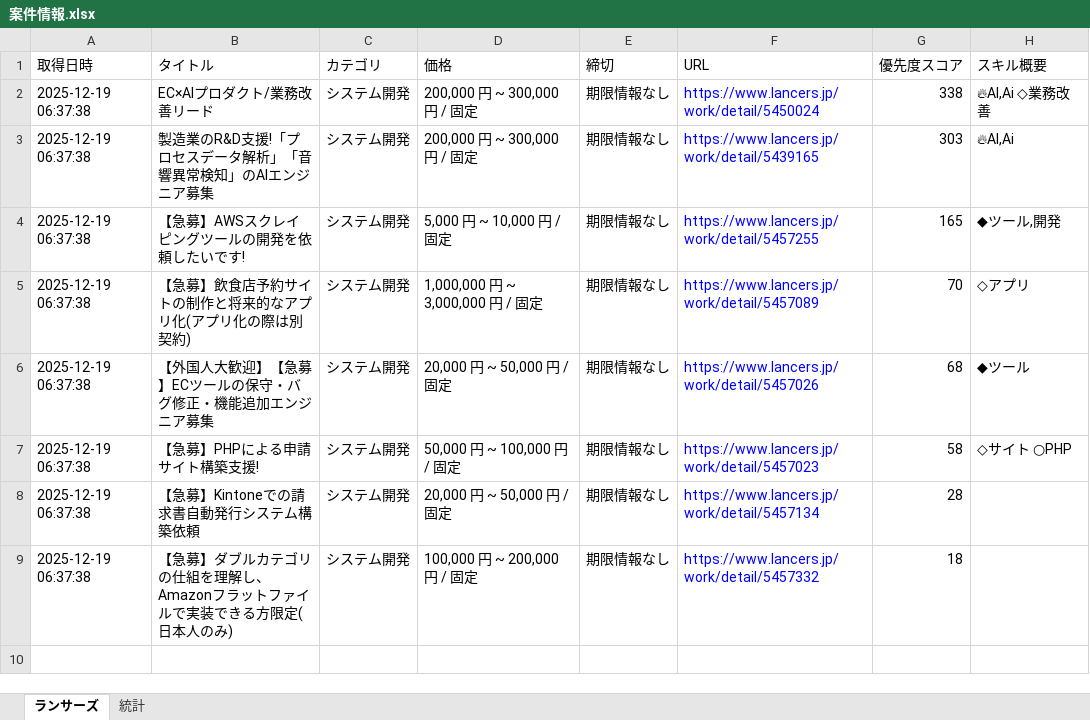
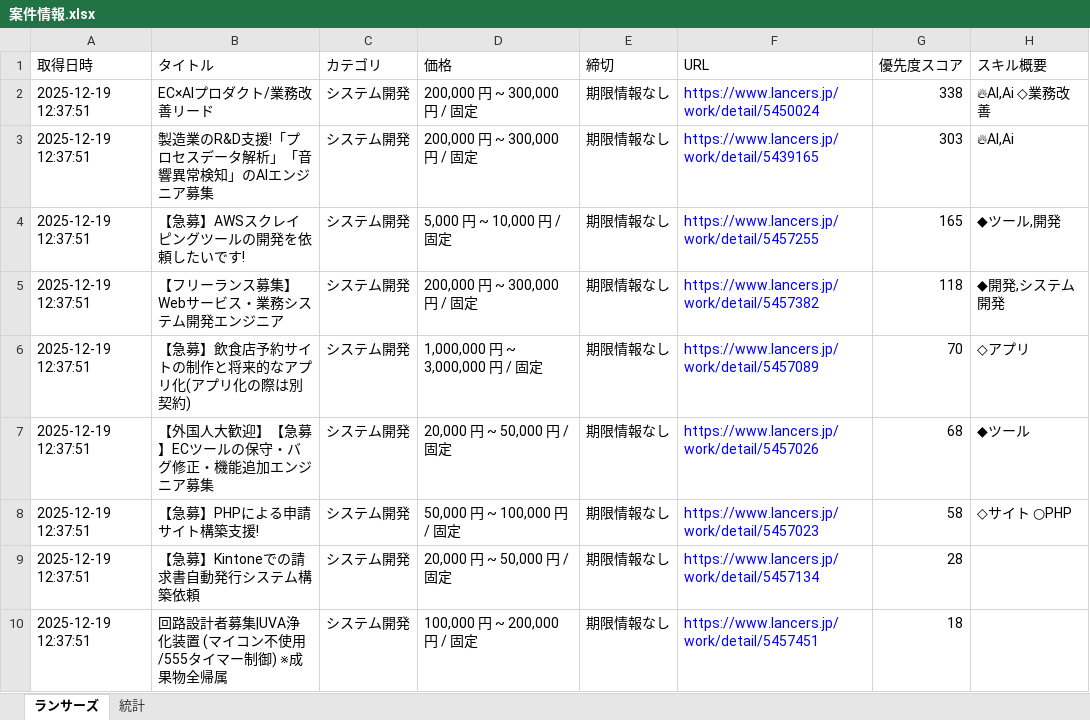
Before and after one commit to javachead/lancers-teams-notifier, an Excel workbook: 案件情報.xlsx, sheet ランサーズ, drawn as a sheet; values as stored, in another font and other column widths than the file's, no borders; addresses are those after the commit; the diff names each change by its address in the sheet, - before the commit and + after, or states it on an @@ line.

```diff
--- a/案件情報.xlsx (sheet ランサーズ)
+++ b/案件情報.xlsx (sheet ランサーズ)
-A2:A4 (取得日時): 2025-12-19 06:37:38
+A2:A4 (取得日時): 2025-12-19 12:37:51
+row 5: 2025-12-19 12:37:51 | 【フリーランス募集】Webサービス・業務システム開発エンジニア | システム開発 | 200,000 円 ~ 300,000 円 / 固定 | 期限情報なし | https://www.lancers.jp/work/detail/5457382 | 118 | ◆開発,システム開発
-A6:A10 (取得日時): 2025-12-19 06:37:38
+A6:A10 (取得日時): 2025-12-19 12:37:51
-B10 (タイトル): 【急募】ダブルカテゴリの仕組を理解し、Amazonフラットファイルで実装できる方限定(日本人のみ)
+B10 (タイトル): 回路設計者募集|UVA浄化装置 (マイコン不使用/555タイマー制御) ※成果物全帰属
-F10 (URL): https://www.lancers.jp/work/detail/5457332
+F10 (URL): https://www.lancers.jp/work/detail/5457451
```
Also changed, not shown: 1 other file.
